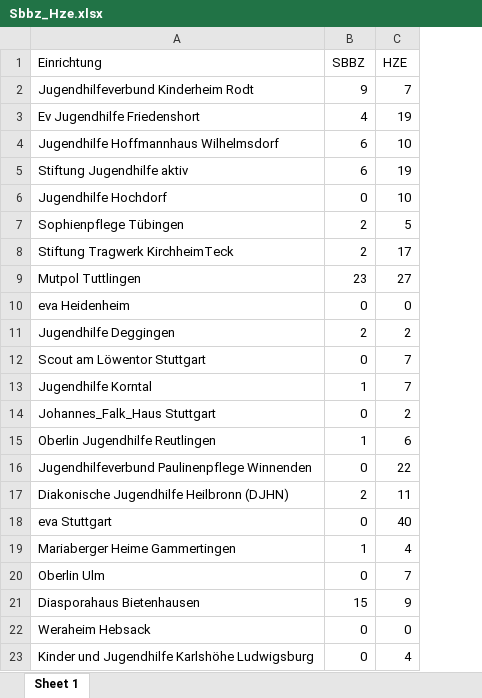
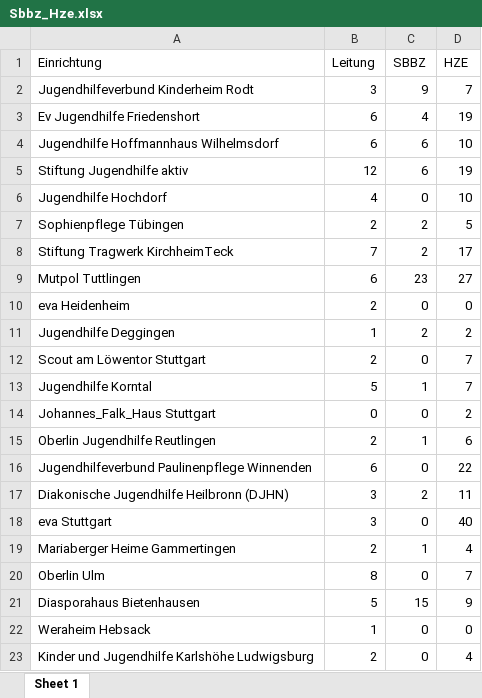
Before and after one commit to FlorianKeppeler/Heroes, an Excel workbook: Ergebnisse/Excel/Einrichtungen/Sbbz_Hze.xlsx, sheet Sheet 1, drawn as a sheet; values as stored, in another font and other column widths than the file's, no borders; the diff names each change by its address in the sheet, - before the commit and + after, or states it on an @@ line.

Commit message:
Leitung als Spalte in Versuchspersonen nach Einrichtung ergänzt

```diff
--- a/Ergebnisse/Excel/Einrichtungen/Sbbz_Hze.xlsx (sheet Sheet 1)
+++ b/Ergebnisse/Excel/Einrichtungen/Sbbz_Hze.xlsx (sheet Sheet 1)
+column B (Leitung), rows 2-23: 3 | 6 | 6 | 12 | 4 | 2 | 7 | 6 | 2 | 1 | 2 | 5 | 0 | 2 | 6 | 3 | 3 | 2 | 8 | 5 | 1 | 2
```
Also changed, not shown: 1 other file.
